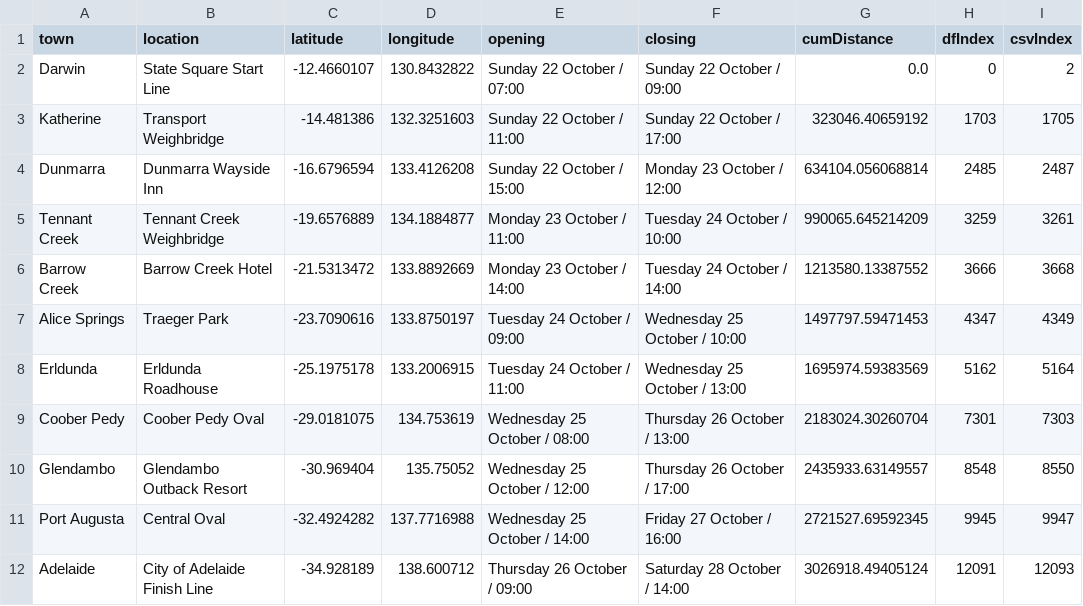
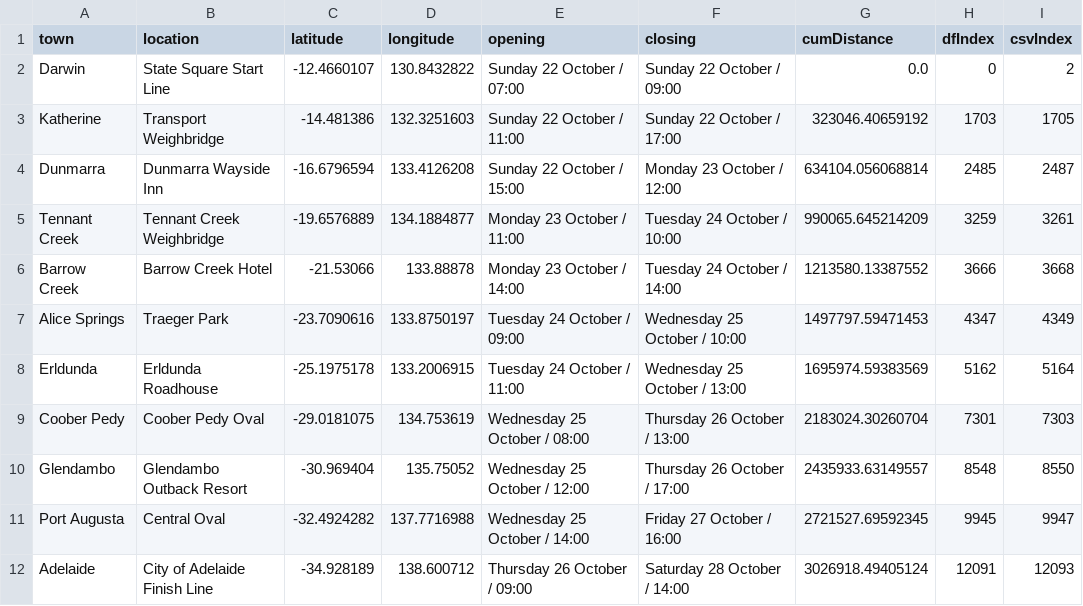
Before and after one commit to acentauri-solar-racing/ss_offline_data, a CSV file: route/BWSC/control_stops.csv, drawn as a sheet.

Commit message:
little correction

```diff
--- a/route/BWSC/control_stops.csv
+++ b/route/BWSC/control_stops.csv
@@ -5,3 +5,3 @@ Dunmarra, Dunmarra Wayside Inn,-16.6796594,133.4126208,Sunday 22 October / 15:00
 Tennant Creek,Tennant Creek Weighbridge,-19.6576889,134.1884877,Monday 23 October / 11:00,Tuesday 24 October / 10:00,990065.645214209,3259,3261
-Barrow Creek,Barrow Creek Hotel,-21.5313472,133.8892669,Monday 23 October / 14:00,Tuesday 24 October / 14:00,1213580.13387552,3666,3668
+Barrow Creek,Barrow Creek Hotel,-21.53066,133.88878,Monday 23 October / 14:00,Tuesday 24 October / 14:00,1213580.13387552,3666,3668
 Alice Springs,Traeger Park,-23.7090616,133.8750197,Tuesday 24 October / 09:00,Wednesday 25 October / 10:00,1497797.59471453,4347,4349
```
